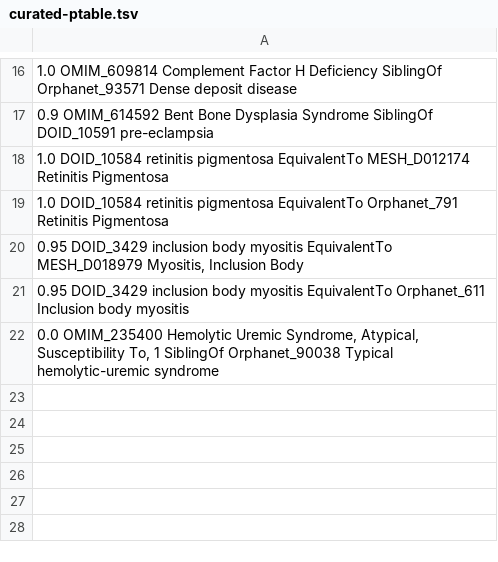
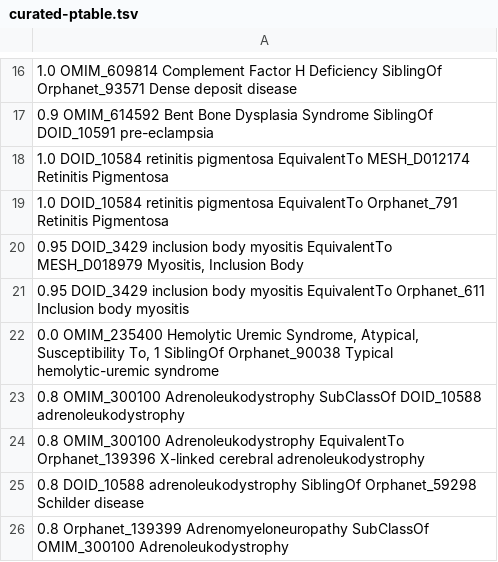
Before and after one commit to monarch-initiative/monarch-disease-ontology-RETIRED, a TSV file: src/mondo/curated-ptable.tsv, drawn as a sheet; only a part is shown, gaps mark what is left out; the diff names each change by its address in the sheet, - before the commit and + after, or states it on an @@ line.

Commit message:
ALD. #92

```diff
--- a/src/mondo/curated-ptable.tsv
+++ b/src/mondo/curated-ptable.tsv
+row 23: 0.8 OMIM_300100 Adrenoleukodystrophy SubClassOf DOID_10588 adrenoleukodystrophy
+row 24: 0.8 OMIM_300100 Adrenoleukodystrophy EquivalentTo Orphanet_139396 X-linked cerebral adrenoleukodystrophy
+row 25: 0.8 DOID_10588 adrenoleukodystrophy SiblingOf Orphanet_59298 Schilder disease
+row 26: 0.8 Orphanet_139399 Adrenomyeloneuropathy SubClassOf OMIM_300100 Adrenoleukodystrophy
```
